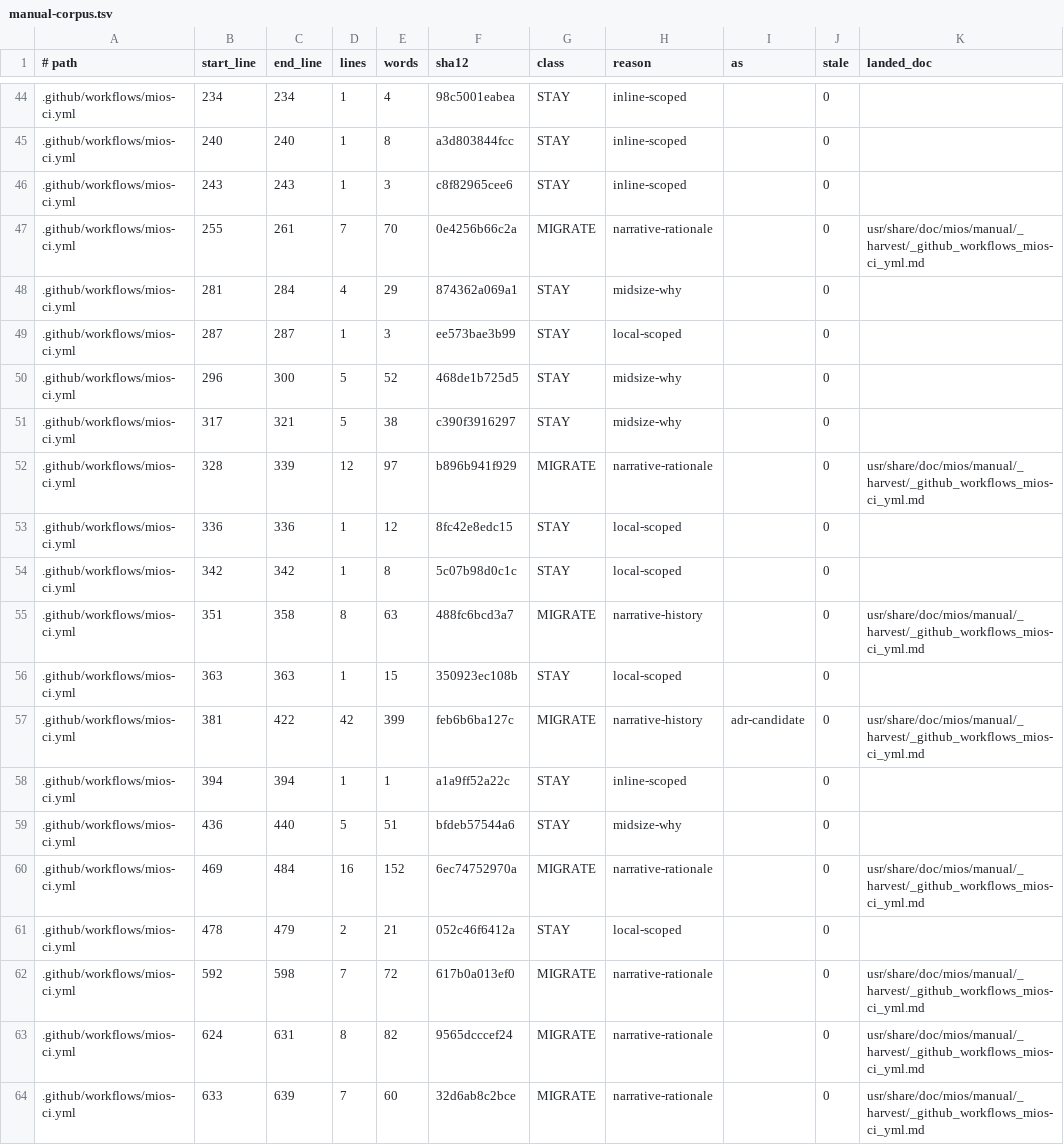
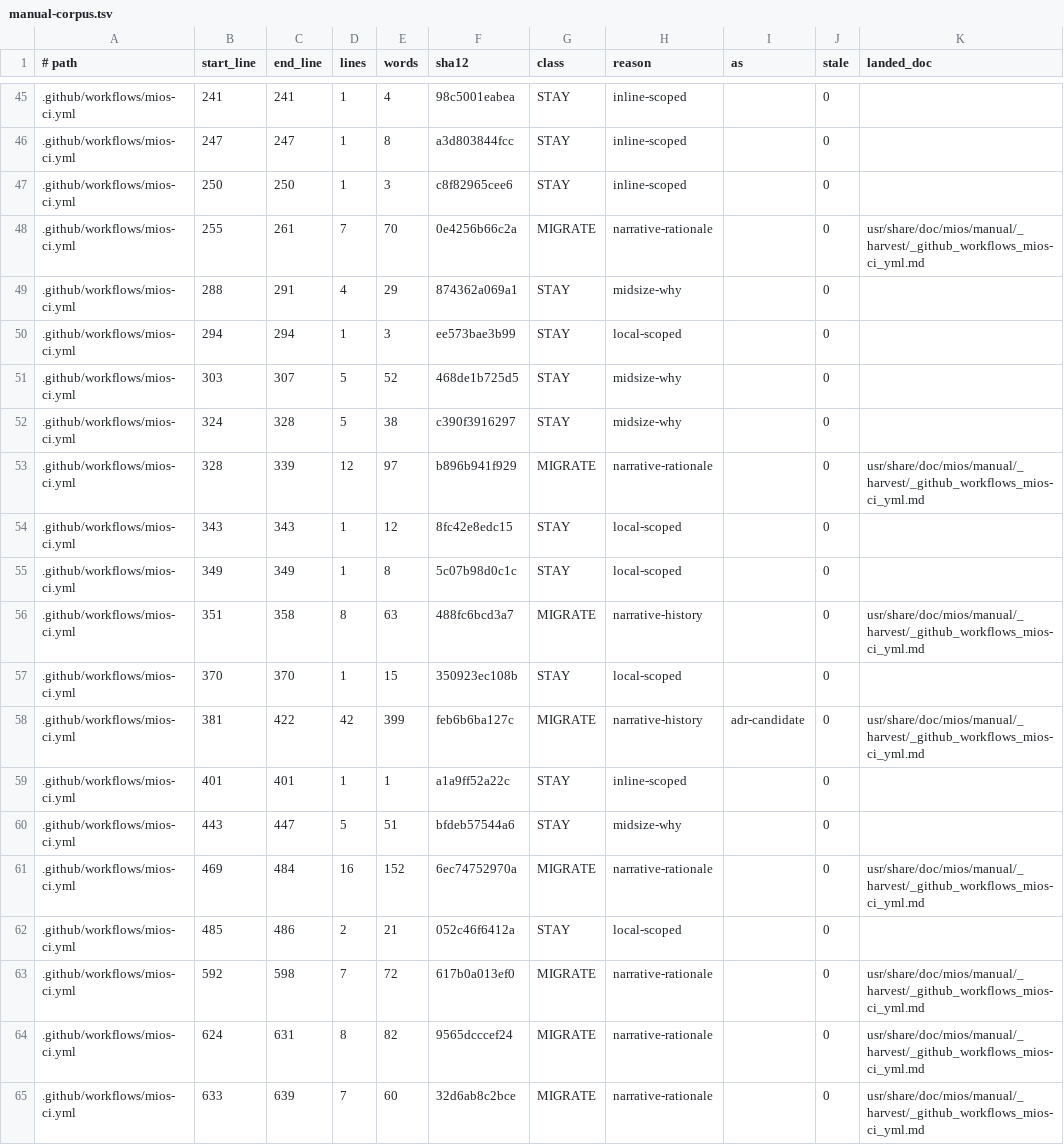
Before and after one commit to mios-dev/MiOS, a TSV file: usr/share/mios/reference/manual-corpus.tsv, drawn as a sheet; only a part is shown, gaps mark what is left out; addresses are those after the commit; the diff covers the shown part only; the diff names each change by its address in the sheet, - before the commit and + after, or states it on an @@ line.

```diff
--- a/usr/share/mios/reference/manual-corpus.tsv
+++ b/usr/share/mios/reference/manual-corpus.tsv
-B45 (start_line): 234
+B45 (start_line): 241
-C45 (end_line): 234
+C45 (end_line): 241
-B46 (start_line): 240
+B46 (start_line): 247
-C46 (end_line): 240
+C46 (end_line): 247
-B47 (start_line): 243
+B47 (start_line): 250
-C47 (end_line): 243
+C47 (end_line): 250
-B49 (start_line): 281
+B49 (start_line): 288
-C49 (end_line): 284
+C49 (end_line): 291
-B50 (start_line): 287
+B50 (start_line): 294
-C50 (end_line): 287
+C50 (end_line): 294
-B51 (start_line): 296
+B51 (start_line): 303
-C51 (end_line): 300
+C51 (end_line): 307
-B52 (start_line): 317
+B52 (start_line): 324
-C52 (end_line): 321
+C52 (end_line): 328
-B54 (start_line): 336
+B54 (start_line): 343
-C54 (end_line): 336
+C54 (end_line): 343
-B55 (start_line): 342
+B55 (start_line): 349
-C55 (end_line): 342
+C55 (end_line): 349
-B57 (start_line): 363
+B57 (start_line): 370
-C57 (end_line): 363
+C57 (end_line): 370
-B59 (start_line): 394
+B59 (start_line): 401
-C59 (end_line): 394
+C59 (end_line): 401
-B60 (start_line): 436
+B60 (start_line): 443
-C60 (end_line): 440
+C60 (end_line): 447
-B62 (start_line): 478
+B62 (start_line): 485
-C62 (end_line): 479
+C62 (end_line): 486
```
Also changed, not shown: 1 added row and 30 edited cells elsewhere in this file, 1 other file.
